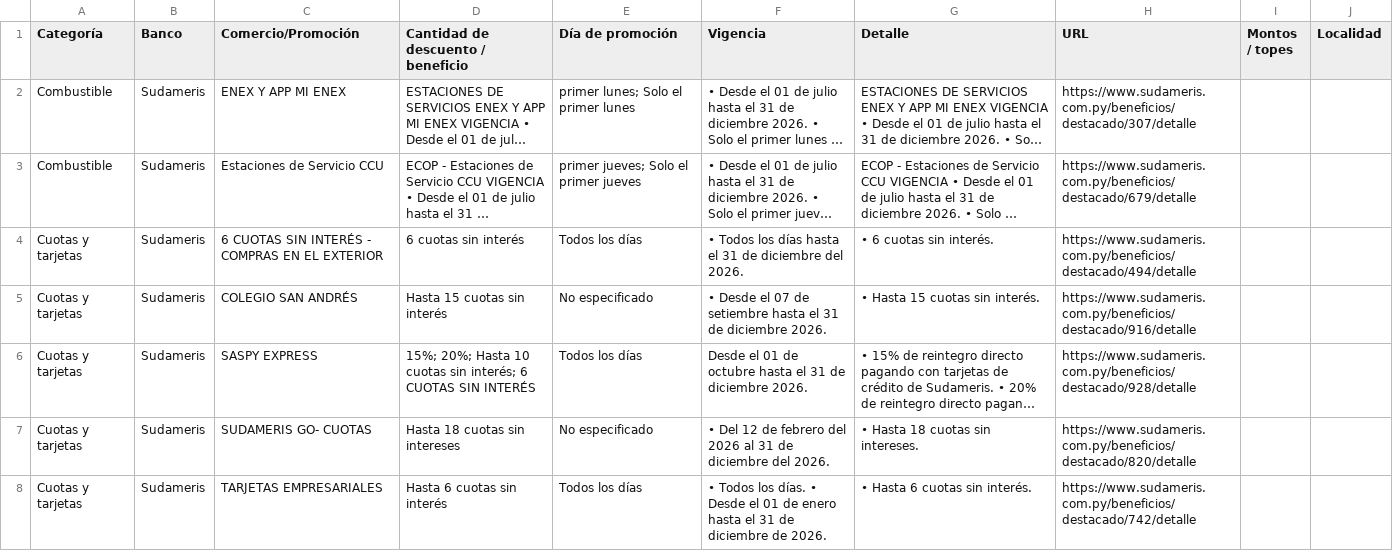
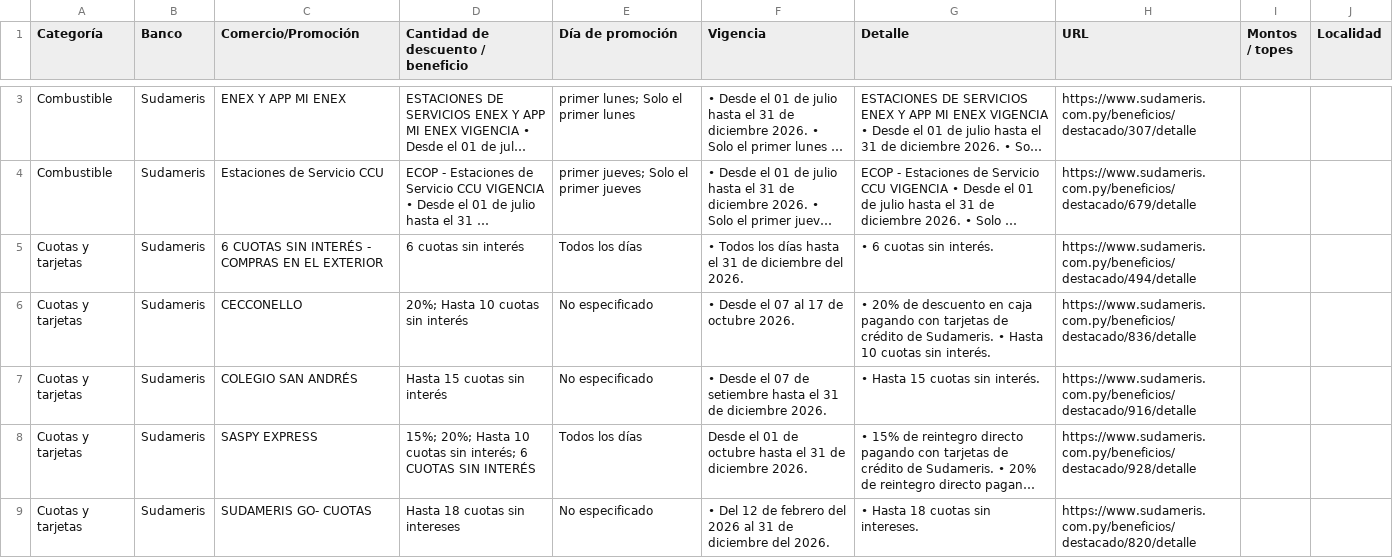
Before and after one commit to giumontebruno/promo-bancos-py, a CSV file: outputs/sudameris_beneficios_por_categoria.csv, drawn as a sheet; only a part is shown, gaps mark what is left out; the shorter side is filled out with more unchanged rows; long unchanged cells end in …; the diff covers the shown part only; the diff names each change by its address in the sheet, - before the commit and + after, or states it on an @@ line.

```diff
--- a/outputs/sudameris_beneficios_por_categoria.csv
+++ b/outputs/sudameris_beneficios_por_categoria.csv
+row 6: Cuotas y tarjetas | Sudameris | CECCONELLO | 20%; Hasta 10 cuotas sin interés | No especificado | • Desde el 07 al 17 de octubre 2026. | • 20% de descuento en caja pagando con tarjetas de crédito de Sudameris. • Hasta 10 cuotas sin interés. | https://www.sudameris.com.py/beneficios/destacado/836/detalle
```
Also changed, not shown: 5 added rows and 1 edited cell elsewhere in this file, data/promotions.csv, outputs/gnb_catalogo_oficial.csv, 28 other files.
